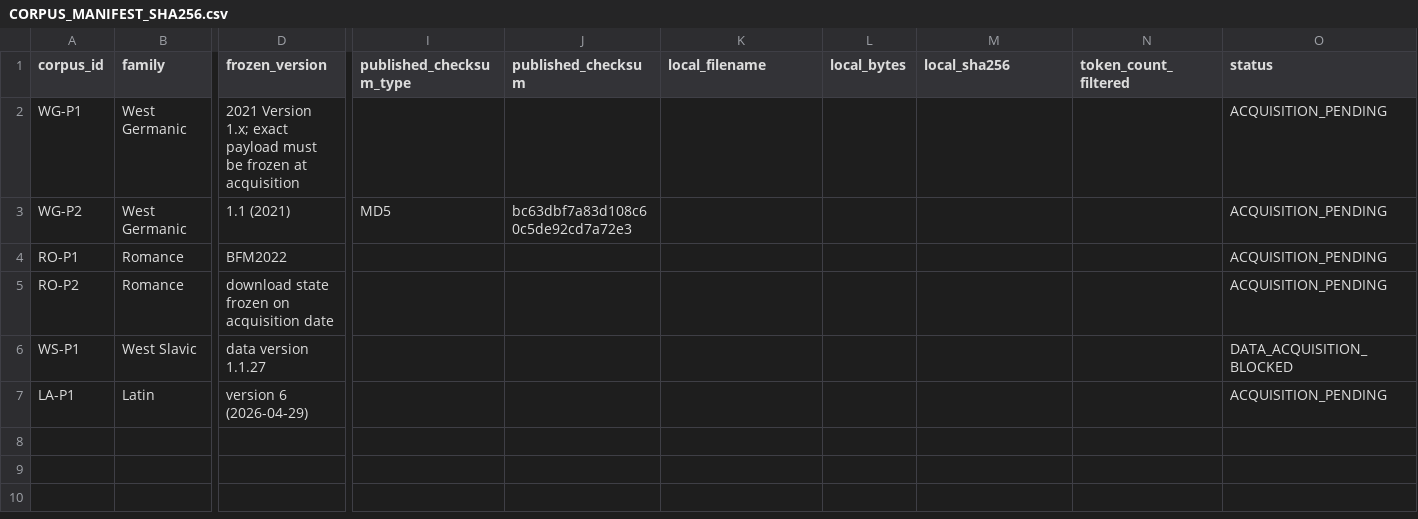
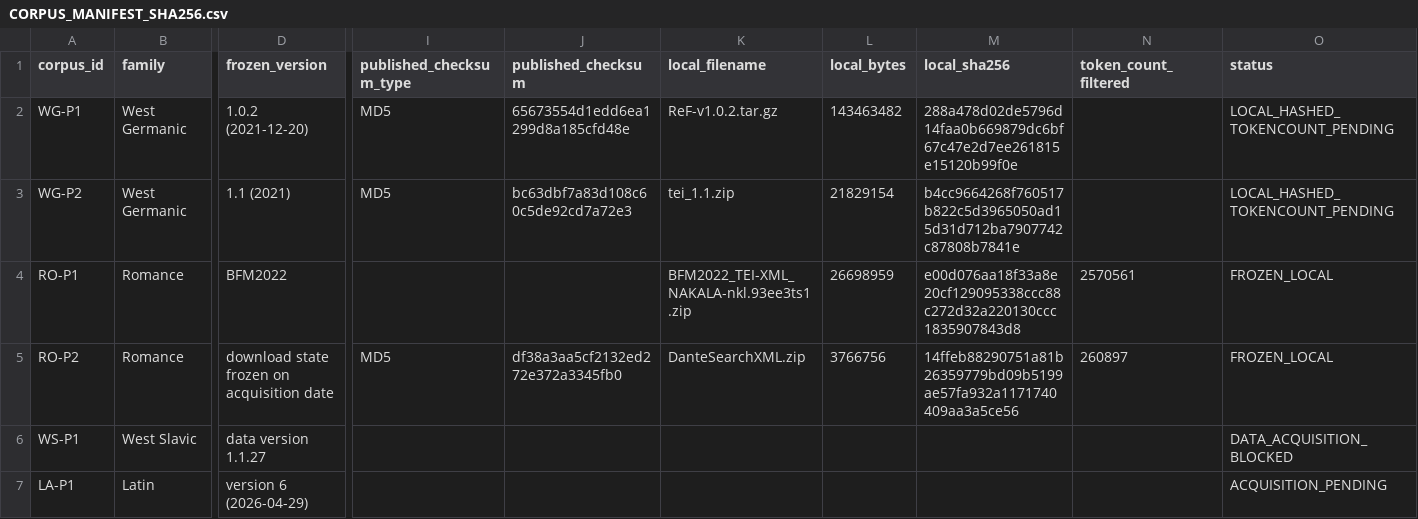
Before and after one commit to azizgokhannarin/voynichnotationlab, a CSV file: phase5/corpora/CORPUS_MANIFEST_SHA256.csv, drawn as a sheet; only a part is shown, gaps mark what is left out; the diff names each change by its address in the sheet, - before the commit and + after, or states it on an @@ line.

Commit message:
data: freeze and validate campaign 1 Romance corpora

```diff
--- a/phase5/corpora/CORPUS_MANIFEST_SHA256.csv
+++ b/phase5/corpora/CORPUS_MANIFEST_SHA256.csv
-D2 (frozen_version): 2021 Version 1.x; exact payload must be frozen at acquisition
+D2 (frozen_version): 1.0.2 (2021-12-20)
-I2 (published_checksum_type): (empty)
+I2 (published_checksum_type): MD5
-J2 (published_checksum): (empty)
+J2 (published_checksum): 65673554d1edd6ea1299d8a185cfd48e
-K2 (local_filename): (empty)
+K2 (local_filename): ReF-v1.0.2.tar.gz
-L2 (local_bytes): (empty)
+L2 (local_bytes): 143463482
-M2 (local_sha256): (empty)
+M2 (local_sha256): 288a478d02de5796d14faa0b669879dc6bf67c47e2d7ee261815e15120b99f0e
-O2:O3 (status): ACQUISITION_PENDING
+O2:O3 (status): LOCAL_HASHED_TOKENCOUNT_PENDING
-K3 (local_filename): (empty)
+K3 (local_filename): tei_1.1.zip
-L3 (local_bytes): (empty)
+L3 (local_bytes): 21829154
-M3 (local_sha256): (empty)
+M3 (local_sha256): b4cc9664268f760517b822c5d3965050ad15d31d712ba7907742c87808b7841e
-K4 (local_filename): (empty)
+K4 (local_filename): BFM2022_TEI-XML_NAKALA-nkl.93ee3ts1.zip
-L4 (local_bytes): (empty)
+L4 (local_bytes): 26698959
-M4 (local_sha256): (empty)
+M4 (local_sha256): e00d076aa18f33a8e20cf129095338ccc88c272d32a220130ccc1835907843d8
-N4 (token_count_filtered): (empty)
+N4 (token_count_filtered): 2570561
-O4:O5 (status): ACQUISITION_PENDING
+O4:O5 (status): FROZEN_LOCAL
-I5 (published_checksum_type): (empty)
+I5 (published_checksum_type): MD5
-J5 (published_checksum): (empty)
+J5 (published_checksum): df38a3aa5cf2132ed272e372a3345fb0
-K5 (local_filename): (empty)
+K5 (local_filename): DanteSearchXML.zip
-L5 (local_bytes): (empty)
+L5 (local_bytes): 3766756
-M5 (local_sha256): (empty)
+M5 (local_sha256): 14ffeb88290751a81b26359779bd09b5199ae57fa932a1171740409aa3a5ce56
-N5 (token_count_filtered): (empty)
+N5 (token_count_filtered): 260897
```
Also changed, not shown: 7 other files.
